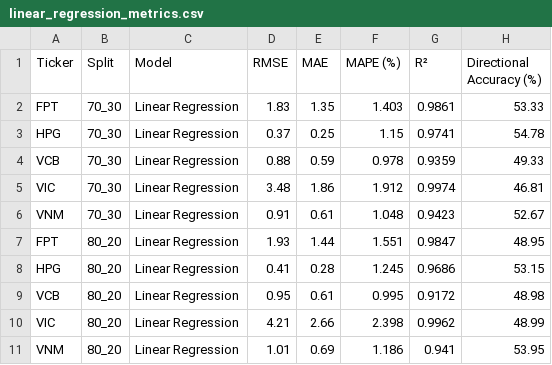
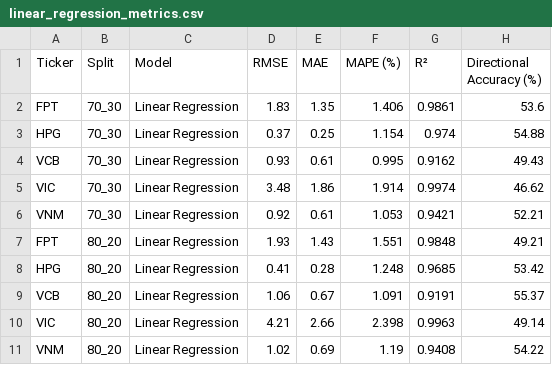
Before and after one commit to PhongNguyenTrung/stock-time-series, a CSV file: docs/data/linear_regression_metrics.csv, drawn as a sheet.

```diff
--- a/docs/data/linear_regression_metrics.csv
+++ b/docs/data/linear_regression_metrics.csv
@@ -1,11 +1,11 @@
 Ticker,Split,Model,RMSE,MAE,MAPE (%),R²,Directional Accuracy (%)
-FPT,70_30,Linear Regression,1.83,1.35,1.403,0.9861,53.33
-HPG,70_30,Linear Regression,0.37,0.25,1.15,0.9741,54.78
-VCB,70_30,Linear Regression,0.88,0.59,0.978,0.9359,49.33
-VIC,70_30,Linear Regression,3.48,1.86,1.912,0.9974,46.81
-VNM,70_30,Linear Regression,0.91,0.61,1.048,0.9423,52.67
-FPT,80_20,Linear Regression,1.93,1.44,1.551,0.9847,48.95
-HPG,80_20,Linear Regression,0.41,0.28,1.245,0.9686,53.15
-VCB,80_20,Linear Regression,0.95,0.61,0.995,0.9172,48.98
-VIC,80_20,Linear Regression,4.21,2.66,2.398,0.9962,48.99
-VNM,80_20,Linear Regression,1.01,0.69,1.186,0.941,53.95
+FPT,70_30,Linear Regression,1.83,1.35,1.406,0.9861,53.6
+HPG,70_30,Linear Regression,0.37,0.25,1.154,0.974,54.88
+VCB,70_30,Linear Regression,0.93,0.61,0.995,0.9162,49.43
+VIC,70_30,Linear Regression,3.48,1.86,1.914,0.9974,46.62
+VNM,70_30,Linear Regression,0.92,0.61,1.053,0.9421,52.21
+FPT,80_20,Linear Regression,1.93,1.43,1.551,0.9848,49.21
+HPG,80_20,Linear Regression,0.41,0.28,1.248,0.9685,53.42
+VCB,80_20,Linear Regression,1.06,0.67,1.091,0.9191,55.37
+VIC,80_20,Linear Regression,4.21,2.66,2.398,0.9963,49.14
+VNM,80_20,Linear Regression,1.02,0.69,1.19,0.9408,54.22
```
Also changed, not shown: results/comparison/chapter5_best_models.csv, results/comparison/chapter5_walkforward_per_fold.csv, 44 other files.
